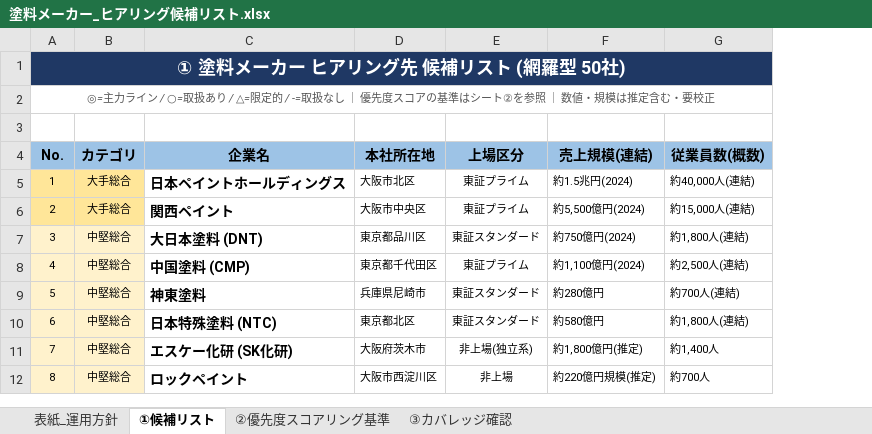
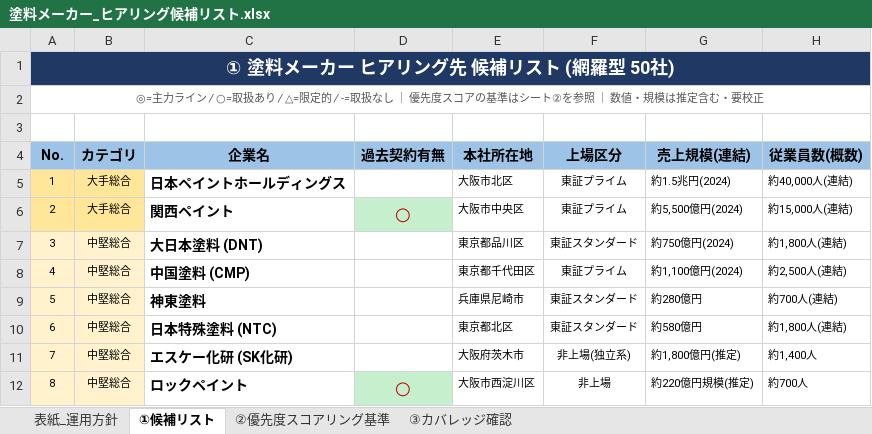
Before and after one commit to Uozawa/Project_Py, an Excel workbook: 塗料メーカー_ヒアリング候補リスト.xlsx, sheet ①候補リスト, drawn as a sheet; only a part is shown; values as stored, in another font and other column widths than the file's, no borders; the diff names each change by its address in the sheet, - before the commit and + after, or states it on an @@ line.

```diff
--- a/塗料メーカー_ヒアリング候補リスト.xlsx (sheet ①候補リスト)
+++ b/塗料メーカー_ヒアリング候補リスト.xlsx (sheet ①候補リスト)
+column D (過去契約有無), rows 6-12: ○ |  |  |  |  |  | ○
```
Also changed, not shown: sheet 表紙_運用方針, 1 other file.
